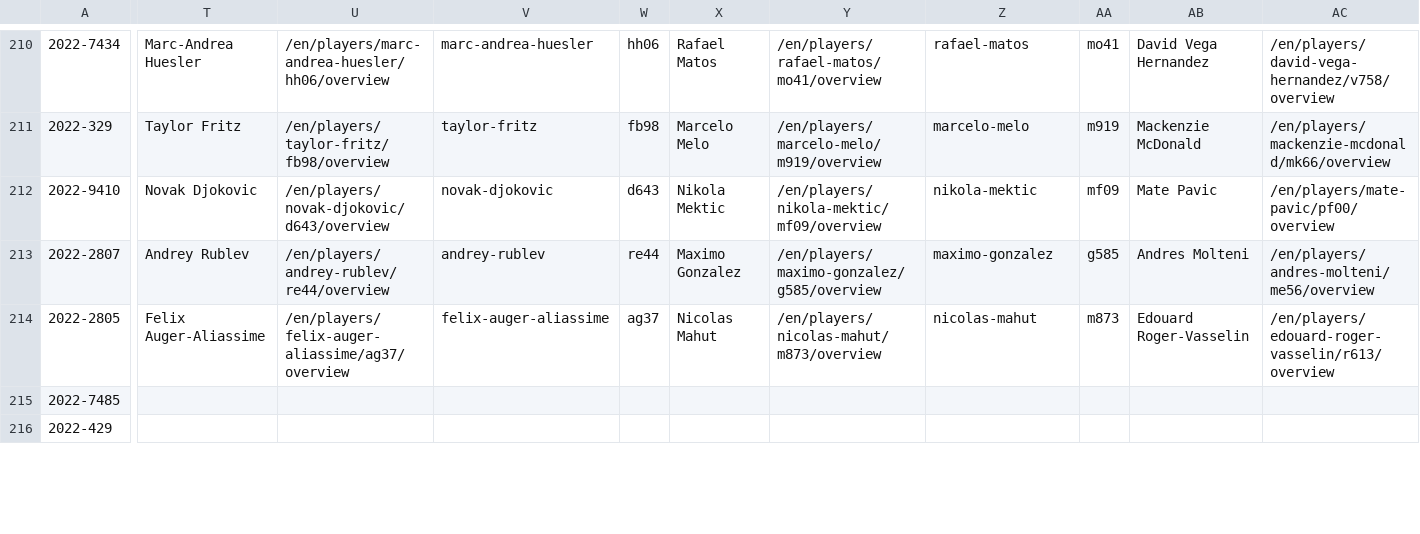
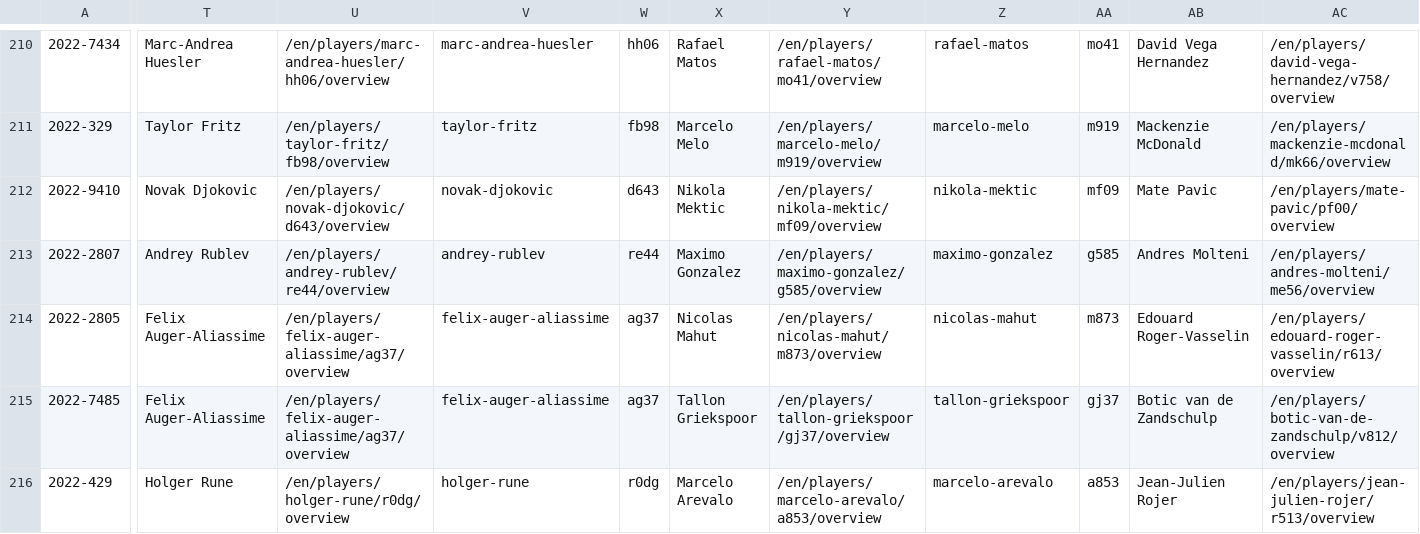
Before and after one commit to EmersonCosta0915/ATP-world-tour-tennis-data, a CSV file: csv/1_tournaments/tournaments_2020-2022.csv, drawn as a sheet; only a part is shown, gaps mark what is left out; the diff covers the shown part only; the diff names each change by its address in the sheet, - before the commit and + after, or states it on an @@ line.

Commit message:
update data

```diff
--- a/csv/1_tournaments/tournaments_2020-2022.csv
+++ b/csv/1_tournaments/tournaments_2020-2022.csv
-T215: (empty)
+T215: Felix Auger-Aliassime
-U215: (empty)
+U215: /en/players/felix-auger-aliassime/ag37/overview
-V215: (empty)
+V215: felix-auger-aliassime
-W215: (empty)
+W215: ag37
-X215: (empty)
+X215: Tallon Griekspoor
-Y215: (empty)
+Y215: /en/players/tallon-griekspoor/gj37/overview
-Z215: (empty)
+Z215: tallon-griekspoor
-AA215: (empty)
+AA215: gj37
-AB215: (empty)
+AB215: Botic van de Zandschulp
-AC215: (empty)
+AC215: /en/players/botic-van-de-zandschulp/v812/overview
-T216: (empty)
+T216: Holger Rune
-U216: (empty)
+U216: /en/players/holger-rune/r0dg/overview
-V216: (empty)
+V216: holger-rune
-W216: (empty)
+W216: r0dg
-X216: (empty)
+X216: Marcelo Arevalo
-Y216: (empty)
+Y216: /en/players/marcelo-arevalo/a853/overview
-Z216: (empty)
+Z216: marcelo-arevalo
-AA216: (empty)
+AA216: a853
-AB216: (empty)
+AB216: Jean-Julien Rojer
-AC216: (empty)
+AC216: /en/players/jean-julien-rojer/r513/overview
```
Also changed, not shown: 16 edited cells elsewhere in this file.
